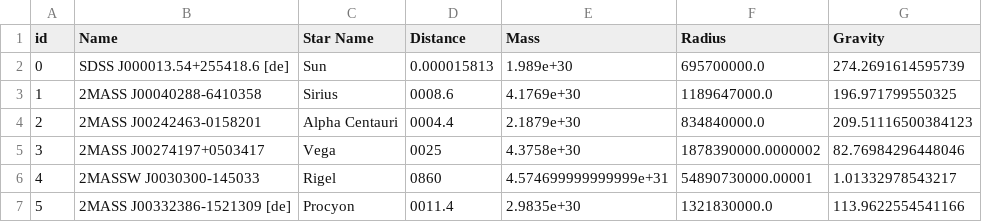
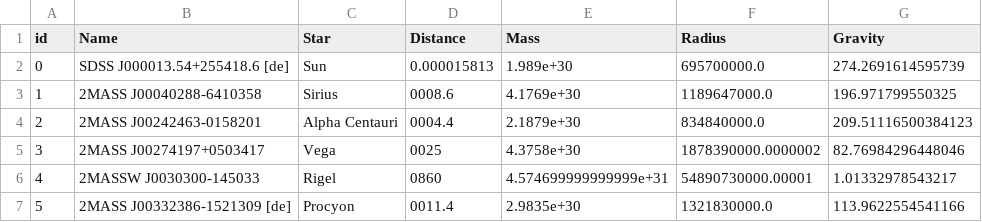
Before and after one commit to Kamisat/C-131, a CSV file: gravity_dataframe (7).csv, drawn as a sheet; only a part is shown.

Commit message:
Update gravity_dataframe (7).csv

```diff
--- a/gravity_dataframe (7).csv
+++ b/gravity_dataframe (7).csv
@@ -1,2 +1,2 @@
-id,Name,Star Name,Distance,Mass,Radius,Gravity
+id,Name,Star,Distance,Mass,Radius,Gravity
 0,SDSS J000013.54+255418.6 [de],Sun,0.000015813,1.989e+30,695700000.0,274.2691614595739
```
